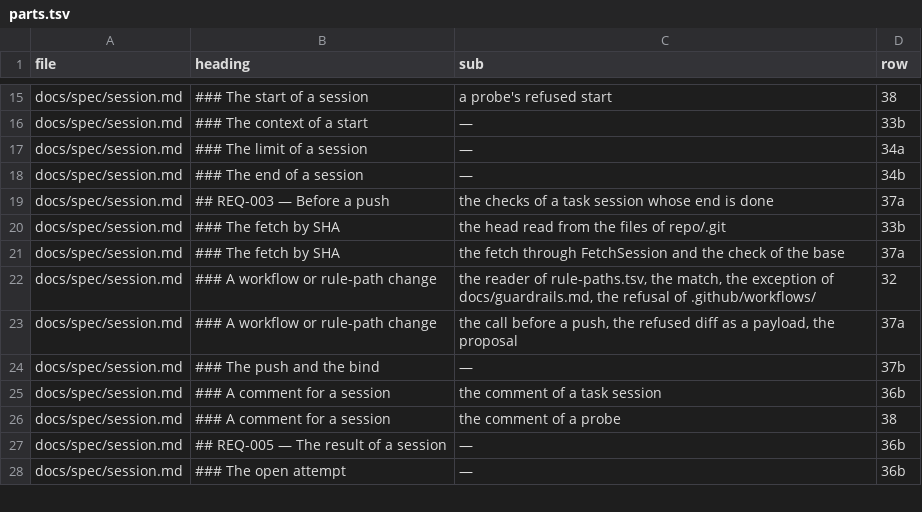
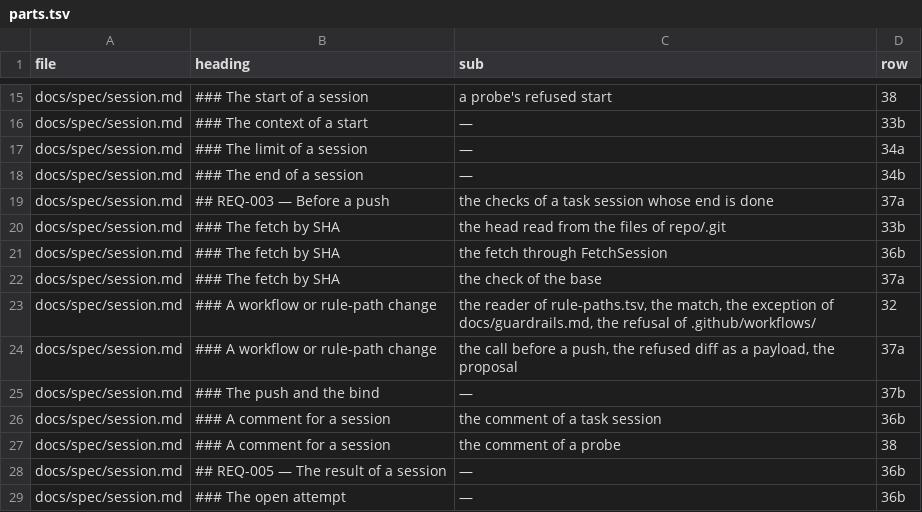
Before and after one commit to pharzam/layup, a TSV file: runs/T-fdaq/parts.tsv, drawn as a sheet; only a part is shown, gaps mark what is left out.

```diff
--- a/runs/T-fdaq/parts.tsv
+++ b/runs/T-fdaq/parts.tsv
@@ -20,3 +20,4 @@ docs/spec/session.md	## REQ-003 — Before a push	the checks of a task session w
 docs/spec/session.md	### The fetch by SHA	the head read from the files of repo/.git	33b
-docs/spec/session.md	### The fetch by SHA	the fetch through FetchSession and the check of the base	37a
+docs/spec/session.md	### The fetch by SHA	the fetch through FetchSession	36b
+docs/spec/session.md	### The fetch by SHA	the check of the base	37a
 docs/spec/session.md	### A workflow or rule-path change	the reader of rule-paths.tsv, the match, the exception of docs/guardrails.md, the refusal of .github/workflows/	32
```
Also changed, not shown: 14 other files.
